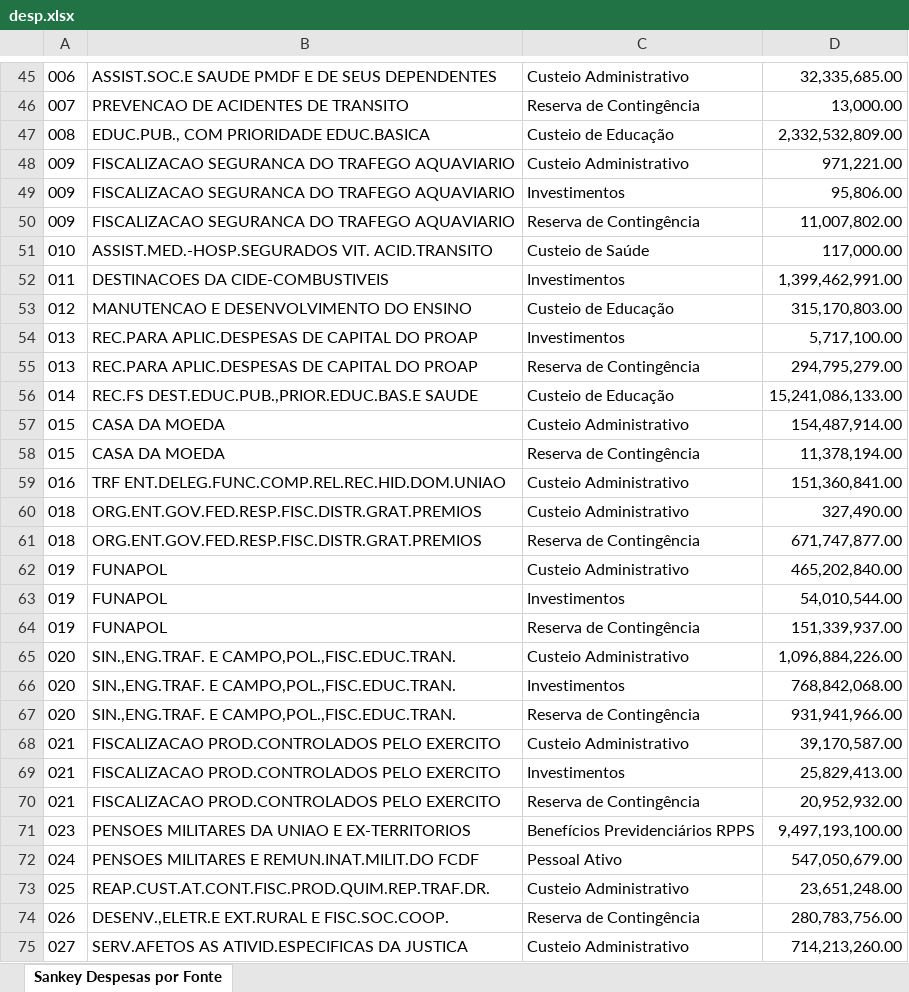
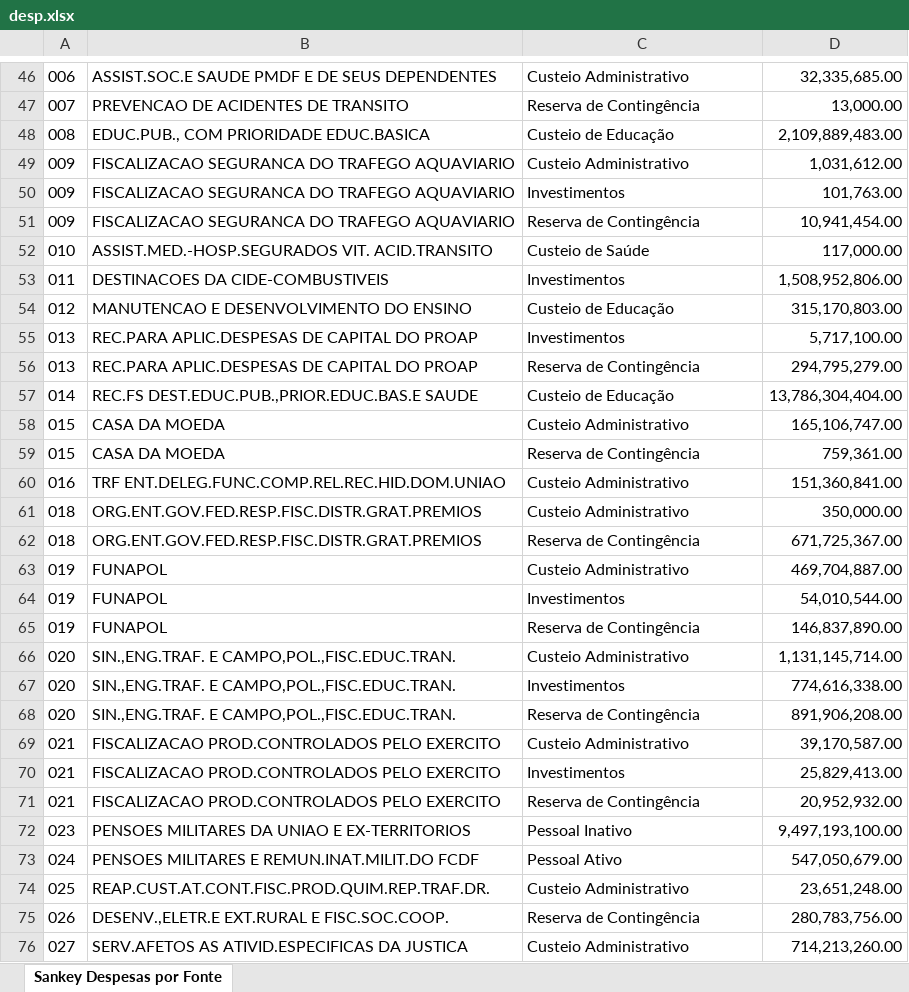
Before and after one commit to tesouro/orcamento, an Excel workbook: dados/desp.xlsx, sheet Sankey Despesas por Fonte, drawn as a sheet; only a part is shown, gaps mark what is left out; values as stored, in another font and other column widths than the file's, no borders; addresses are those after the commit; the diff covers the shown part only; the diff names each change by its address in the sheet, - before the commit and + after, or states it on an @@ line.

```diff
--- a/dados/desp.xlsx (sheet Sankey Despesas por Fonte)
+++ b/dados/desp.xlsx (sheet Sankey Despesas por Fonte)
-D48: 2,332,532,809.00
+D48: 2,109,889,483.00
-D49: 971,221.00
+D49: 1,031,612.00
-D50: 95,806.00
+D50: 101,763.00
-D51: 11,007,802.00
+D51: 10,941,454.00
-D53: 1,399,462,991.00
+D53: 1,508,952,806.00
-D57: 15,241,086,133.00
+D57: 13,786,304,404.00
-D58: 154,487,914.00
+D58: 165,106,747.00
-D59: 11,378,194.00
+D59: 759,361.00
-D61: 327,490.00
+D61: 350,000.00
-D62: 671,747,877.00
+D62: 671,725,367.00
-D63: 465,202,840.00
+D63: 469,704,887.00
-D65: 151,339,937.00
+D65: 146,837,890.00
-D66: 1,096,884,226.00
+D66: 1,131,145,714.00
-D67: 768,842,068.00
+D67: 774,616,338.00
-D68: 931,941,966.00
+D68: 891,906,208.00
-C72: Benefícios Previdenciários RPPS
+C72: Pessoal Inativo
```
Also changed, not shown: 1 added row, 9 removed rows, 151 edited cells, cell formats and merged cells elsewhere in this sheet, 3 other files.
